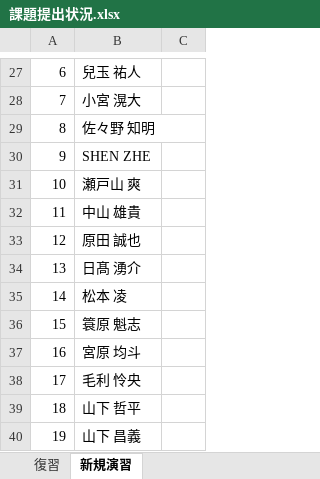
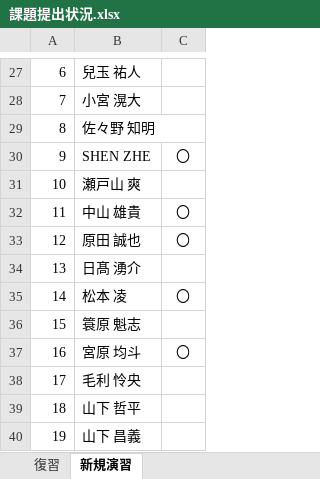
Before and after one commit to nishino-naoyuki/2018Web, an Excel workbook: 課題/課題提出状況.xlsx, sheet 新規演習, drawn as a sheet; only a part is shown, gaps mark what is left out; values as stored, in another font and other column widths than the file's, no borders; the diff covers the shown part only; the diff names each change by its address in the sheet, - before the commit and + after, or states it on an @@ line.

```diff
--- a/課題/課題提出状況.xlsx (sheet 新規演習)
+++ b/課題/課題提出状況.xlsx (sheet 新規演習)
-C30: (empty)
+C30: 〇
-C32:C33: (empty)
+C32:C33: 〇
-C35: (empty)
+C35: 〇
-C37: (empty)
+C37: 〇
```
Also changed, not shown: 10 edited cells elsewhere in this sheet, sheet 復習.
